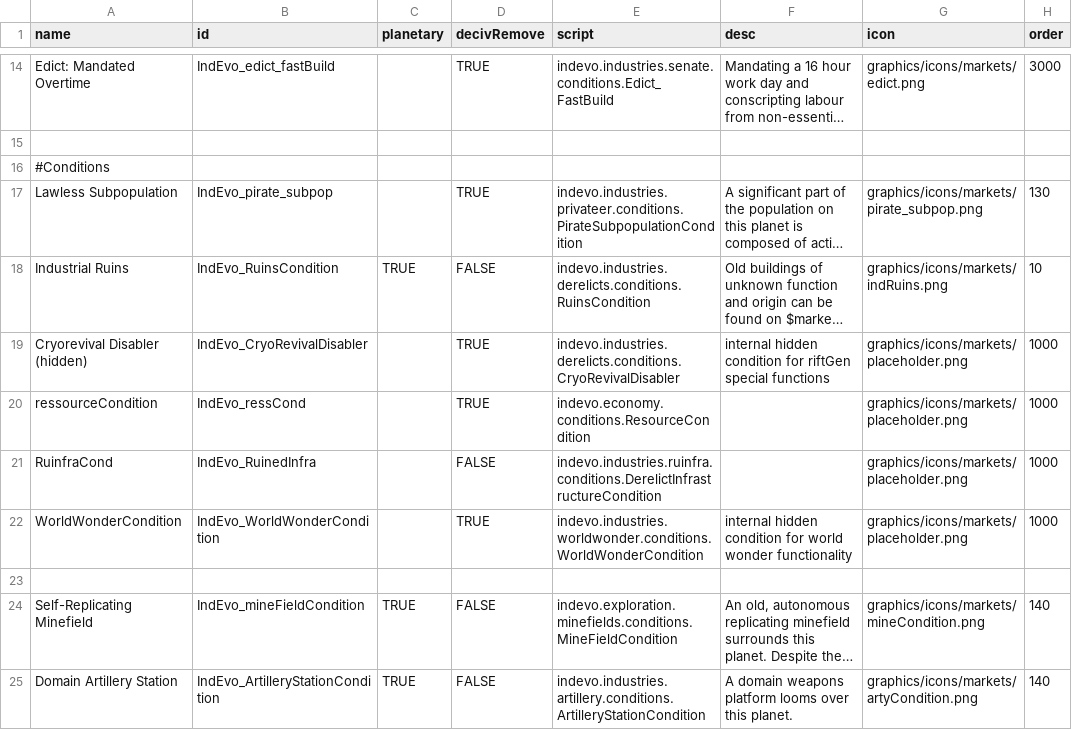
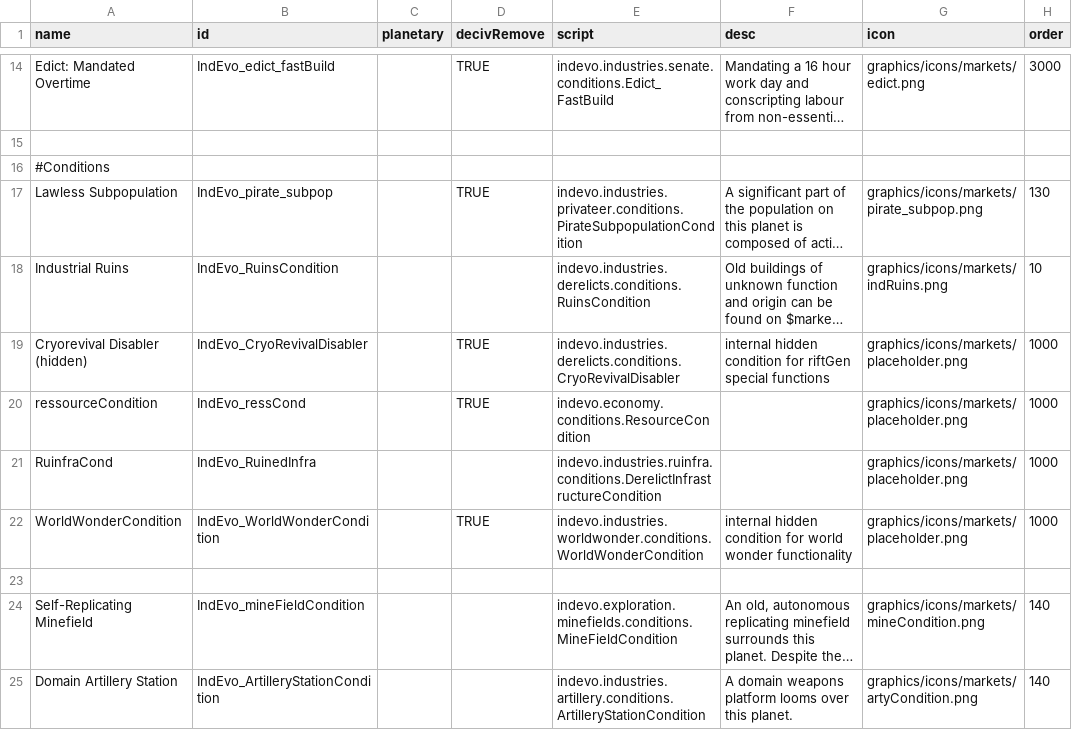
Before and after one commit to SirHartley/Industrial.Evolution, a CSV file: data/campaign/market_conditions.csv, drawn as a sheet; only a part is shown, gaps mark what is left out; long unchanged cells end in …; the diff names each change by its address in the sheet, - before the commit and + after, or states it on an @@ line.

```diff
--- a/data/campaign/market_conditions.csv
+++ b/data/campaign/market_conditions.csv
-C18 (planetary): TRUE
+C18 (planetary): (empty)
-D18 (decivRemove): FALSE
+D18 (decivRemove): (empty)
-D21 (decivRemove): FALSE
+D21 (decivRemove): (empty)
-C24:C25 (planetary): TRUE
+C24:C25 (planetary): (empty)
-D24:D25 (decivRemove): FALSE
+D24:D25 (decivRemove): (empty)
```
Also changed, not shown: data/campaign/procgen/condition_gen_data.csv, 3 other files.
